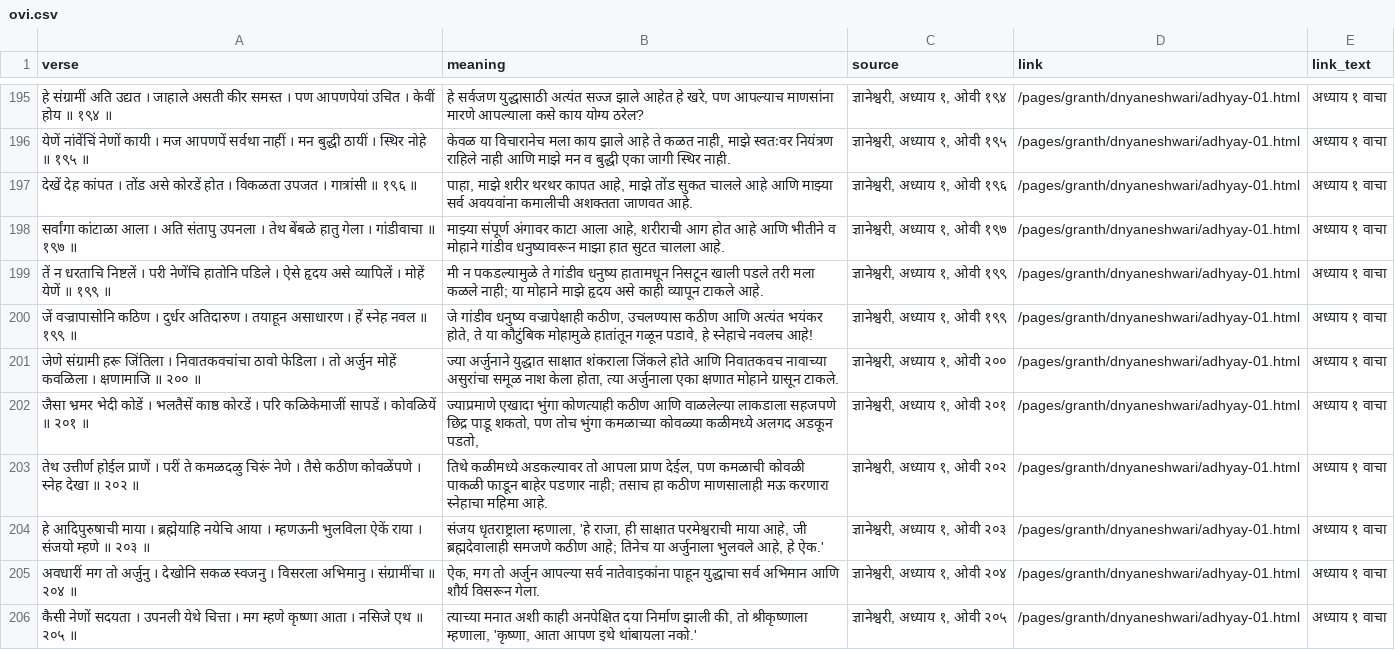
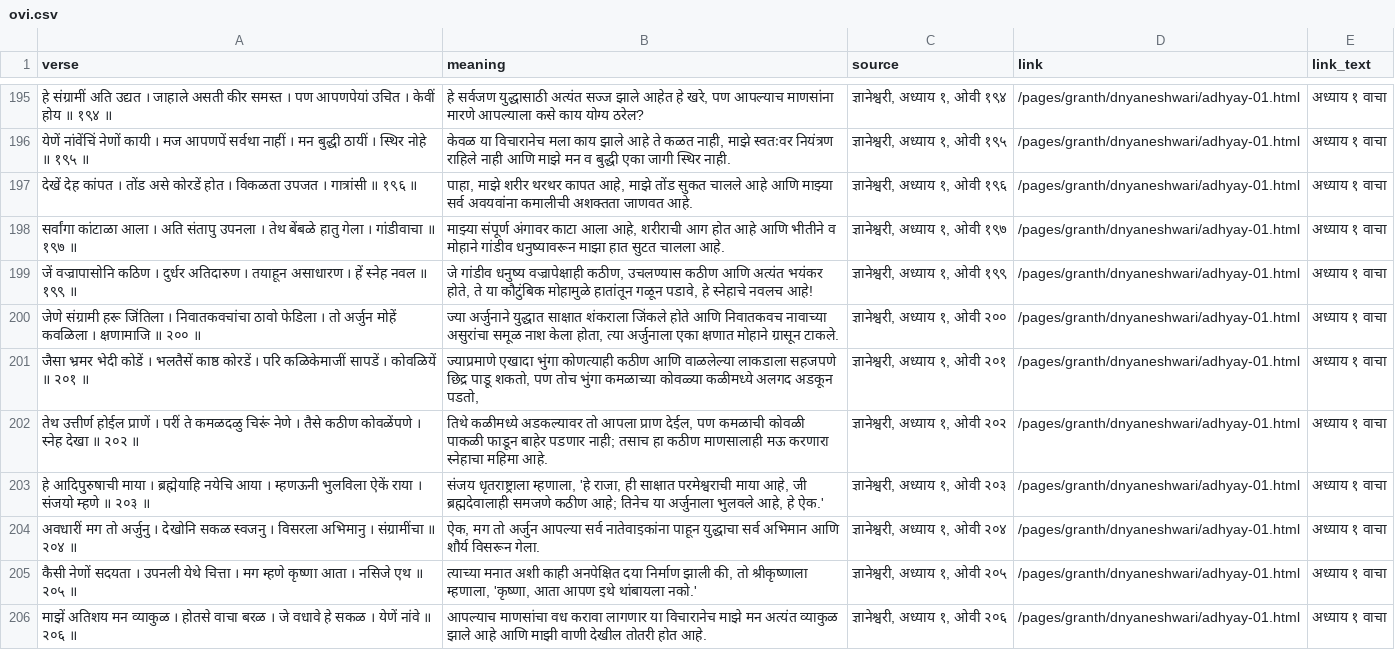
Before and after one commit to dayanandkendre/santvani, a CSV file: data/ovi.csv, drawn as a sheet; only a part is shown, gaps mark what is left out; the shorter side is filled out with more unchanged rows.

```diff
--- a/data/ovi.csv
+++ b/data/ovi.csv
@@ -198,3 +198,2 @@
 "सर्वांगा कांटाळा आला । अति संतापु उपनला । तेथ बेंबळे हातु गेला । गांडीवाचा ॥ १९७ ॥","माझ्या संपूर्ण अंगावर काटा आला आहे, शरीराची आग होत आहे आणि भीतीने व मोहाने गांडीव धनुष्यावरून माझा हात सुटत चालला आहे.","ज्ञानेश्वरी, अध्याय १, ओवी १९७","/pages/granth/dnyaneshwari/adhyay-01.html","अध्याय १ वाचा"
-"तें न धरताचि निष्टलें । परी नेणेंचि हातोनि पडिले । ऐसे हृदय असे व्यापिलें । मोहें येणें ॥ १९९ ॥","मी न पकडल्यामुळे ते गांडीव धनुष्य हातामधून निसटून खाली पडले तरी मला कळले नाही; या मोहाने माझे हृदय असे काही व्यापून टाकले आहे.","ज्ञानेश्वरी, अध्याय १, ओवी १९९","/pages/granth/dnyaneshwari/adhyay-01.html","अध्याय १ वाचा"
 "जें वज्रापासोनि कठिण । दुर्धर अतिदारुण । तयाहून असाधारण । हें स्नेह नवल ॥ १९९ ॥","जे गांडीव धनुष्य वज्रापेक्षाही कठीण, उचलण्यास कठीण आणि अत्यंत भयंकर होते, ते या कौटुंबिक मोहामुळे हातांतून गळून पडावे, हे स्नेहाचे नवलच आहे!","ज्ञानेश्वरी, अध्याय १, ओवी १९९","/pages/granth/dnyaneshwari/adhyay-01.html","अध्याय १ वाचा"
```
Also changed, not shown: 1 other file.
